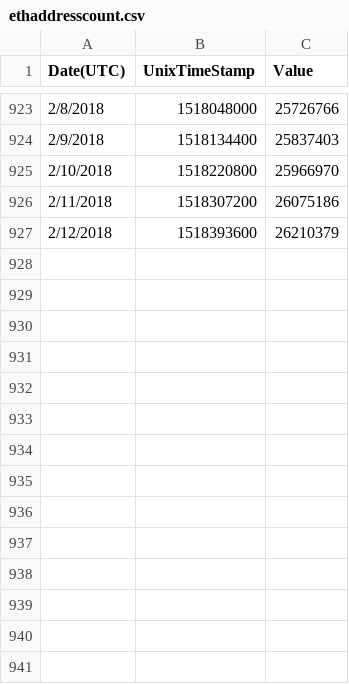
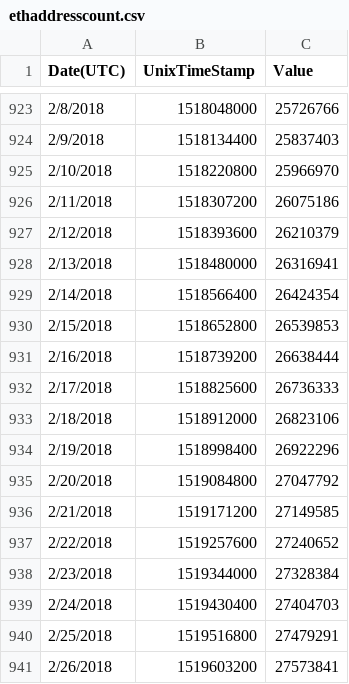
Before and after one commit to sierra073/aspie, a CSV file: data/output/ethaddresscount.csv, drawn as a sheet; only a part is shown, gaps mark what is left out.

```diff
--- a/data/output/ethaddresscount.csv
+++ b/data/output/ethaddresscount.csv
@@ -927 +927,15 @@
 "2/12/2018","1518393600","26210379"
+"2/13/2018","1518480000","26316941"
+"2/14/2018","1518566400","26424354"
+"2/15/2018","1518652800","26539853"
+"2/16/2018","1518739200","26638444"
+"2/17/2018","1518825600","26736333"
+"2/18/2018","1518912000","26823106"
+"2/19/2018","1518998400","26922296"
+"2/20/2018","1519084800","27047792"
+"2/21/2018","1519171200","27149585"
+"2/22/2018","1519257600","27240652"
+"2/23/2018","1519344000","27328384"
+"2/24/2018","1519430400","27404703"
+"2/25/2018","1519516800","27479291"
+"2/26/2018","1519603200","27573841"
```
Also changed, not shown: data/output/github_commits.csv, data/output/stackoverflow_questions.csv, 9 other files.
